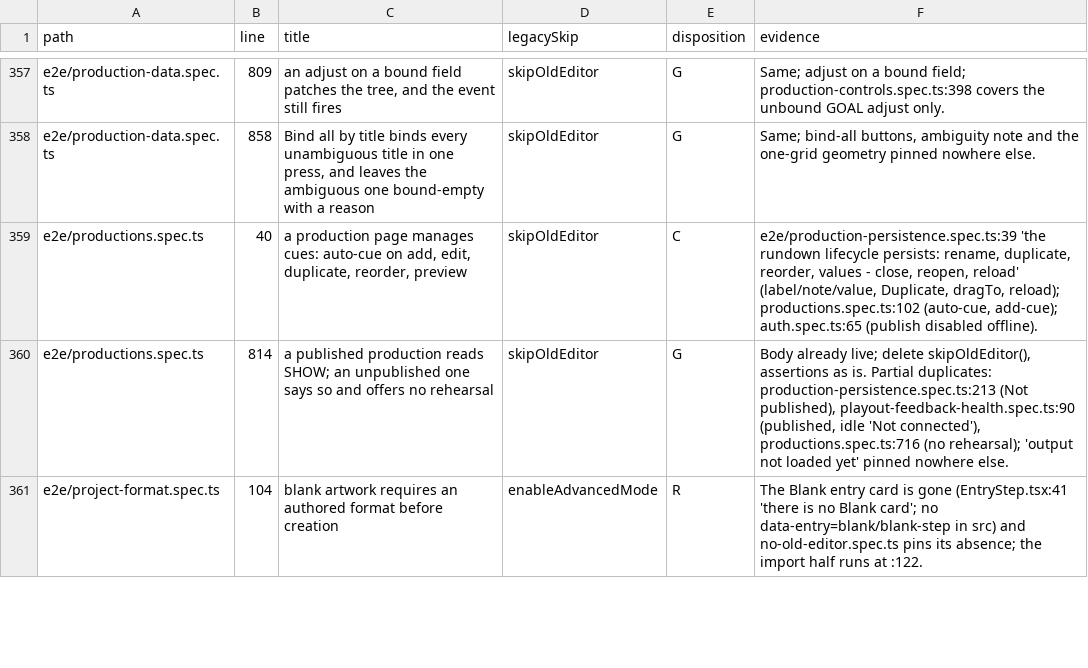
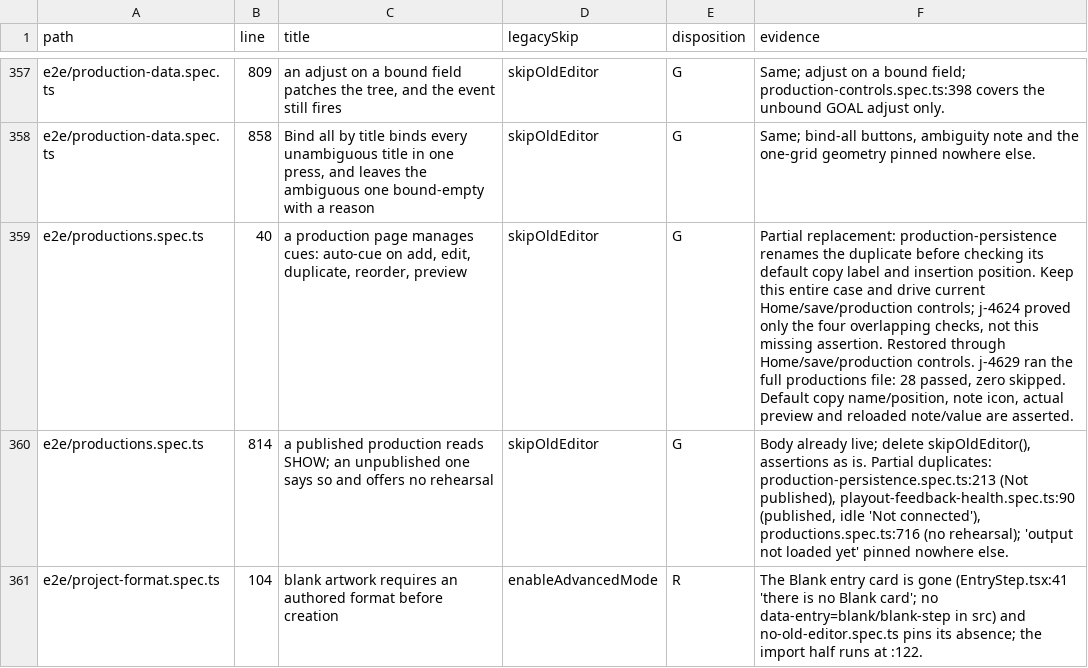
Before and after one commit to NoaCG/NoaCG-Studio, a TSV file: docs/work-specs/codebase-lean/evidence/test-dispositions.tsv, drawn as a sheet; only a part is shown, gaps mark what is left out; the diff names each change by its address in the sheet, - before the commit and + after, or states it on an @@ line.

```diff
--- a/docs/work-specs/codebase-lean/evidence/test-dispositions.tsv
+++ b/docs/work-specs/codebase-lean/evidence/test-dispositions.tsv
-E359 (disposition): C
+E359 (disposition): G
-F359 (evidence): e2e/production-persistence.spec.ts:39 'the rundown lifecycle persists: rename, duplicate, reorder, values - close, reopen, reload' (label/note/value, Duplicate, dragTo, reload); productions.spec.ts:102 (auto-cue, add-cue); auth.spec.ts:65 (publish disabled offline).
+F359 (evidence): Partial replacement: production-persistence renames the duplicate before checking its default copy label and insertion position. Keep this entire case and drive current Home/save/production controls; j-4624 proved only the four overlapping checks, not this missing assertion. Restored through Home/save/production controls. j-4629 ran the full productions file: 28 passed, zero skipped. Default copy name/position, note icon, actual preview and reloaded note/value are asserted.
```
Also changed, not shown: 44 other files.
